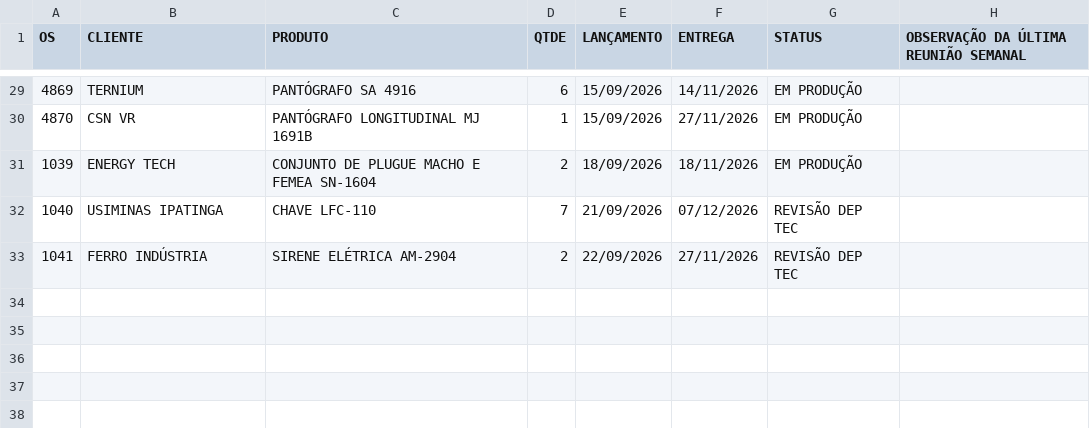
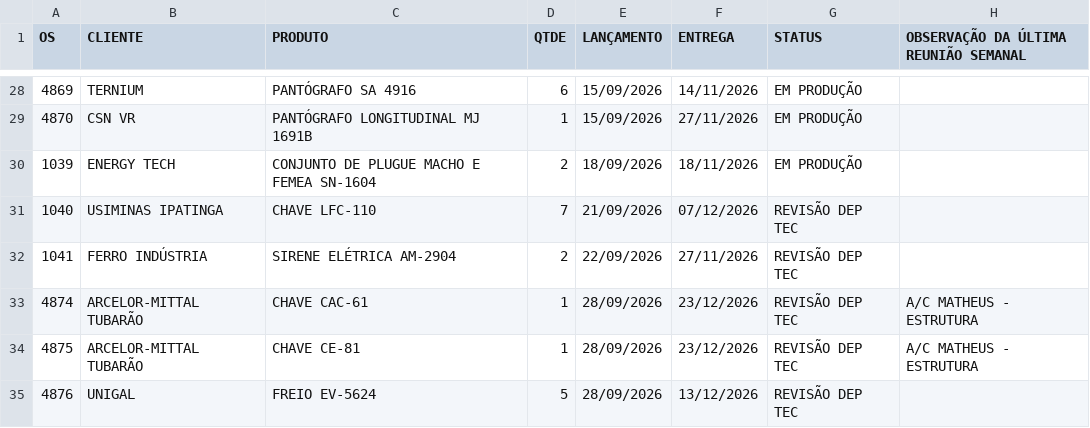
Before and after one commit to MatheusFuccio/controle-producao-v3, a CSV file: dados.csv, drawn as a sheet; only a part is shown, gaps mark what is left out; the diff covers the shown part only; the diff names each change by its address in the sheet, - before the commit and + after, or states it on an @@ line.

```diff
--- a/dados.csv
+++ b/dados.csv
+row 33: 4874 | ARCELOR-MITTAL TUBARÃO | CHAVE CAC-61 | 1 | 28/09/2026 | 23/12/2026 | REVISÃO DEP TEC | A/C MATHEUS - ESTRUTURA
+row 34: 4875 | ARCELOR-MITTAL TUBARÃO | CHAVE CE-81 | 1 | 28/09/2026 | 23/12/2026 | REVISÃO DEP TEC | A/C MATHEUS - ESTRUTURA
+row 35: 4876 | UNIGAL | FREIO EV-5624 | 5 | 28/09/2026 | 13/12/2026 | REVISÃO DEP TEC
```
Also changed, not shown: 1 removed row and 23 edited cells elsewhere in this file.
